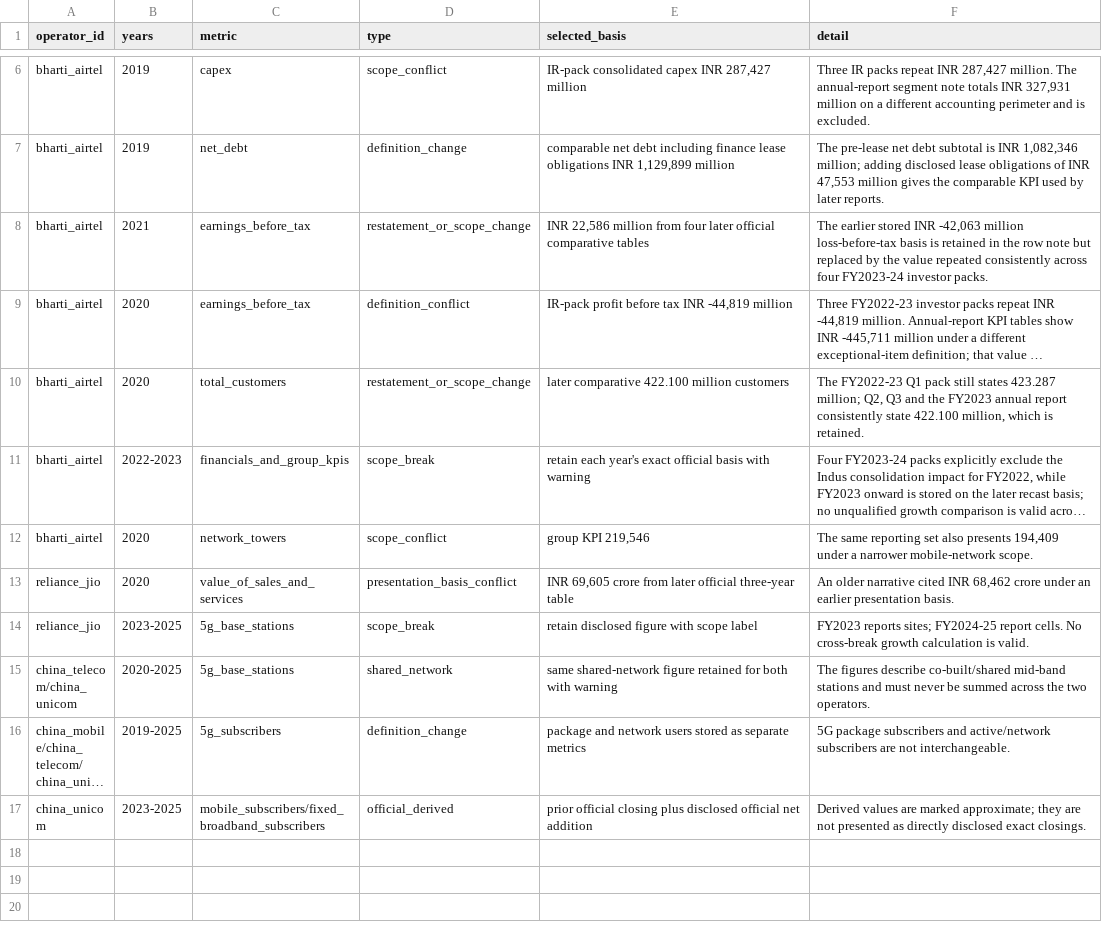
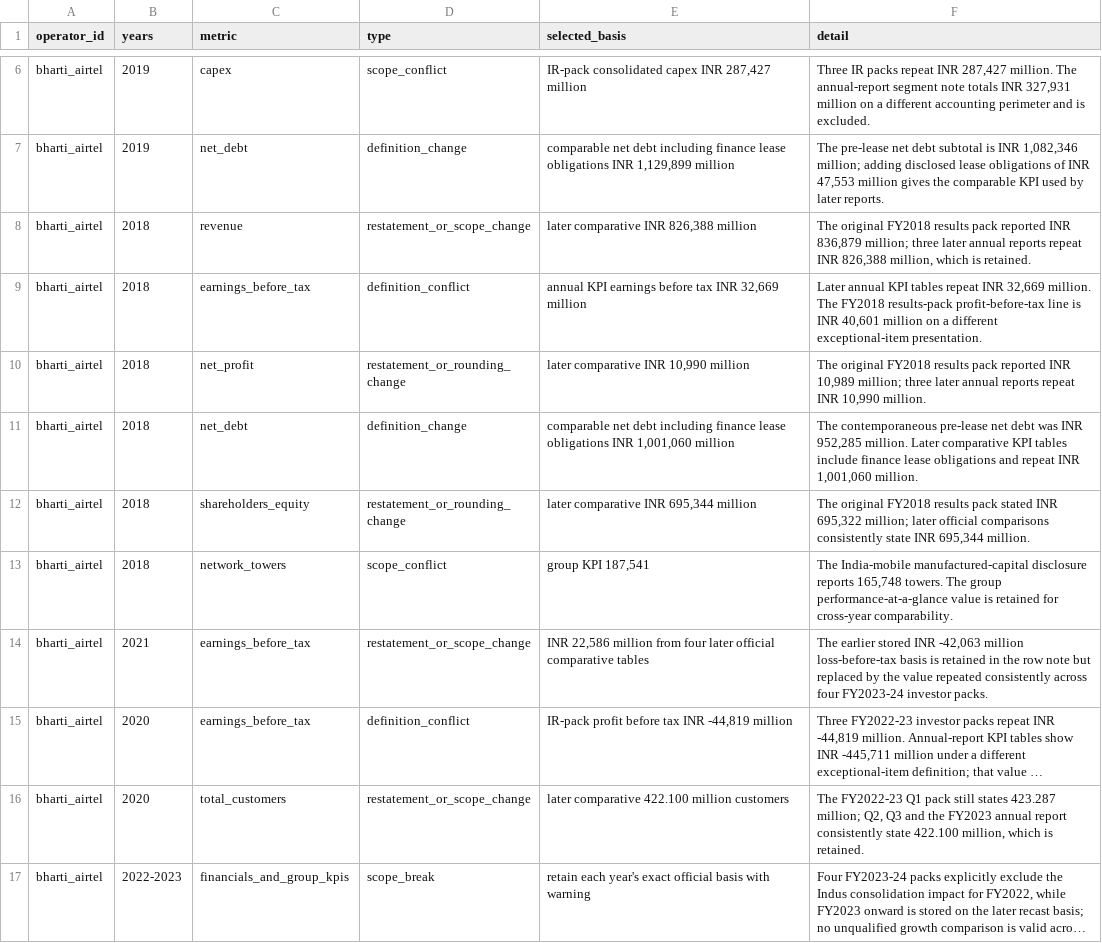
Before and after one commit to AlexLIAOPOLY/cmhk-competitive-intelligence, a CSV file: agent_knowledge/global_top5_operators_2016_2025/conflicts_and_scope_breaks.csv, drawn as a sheet; only a part is shown, gaps mark what is left out; the shorter side is filled out with more unchanged rows; long unchanged cells end in ….

Commit message:
Expand Airtel FY2018 comparable history

```diff
--- a/agent_knowledge/global_top5_operators_2016_2025/conflicts_and_scope_breaks.csv
+++ b/agent_knowledge/global_top5_operators_2016_2025/conflicts_and_scope_breaks.csv
@@ -7,2 +7,8 @@ bharti_airtel,2019,capex,scope_conflict,"IR-pack consolidated capex INR 287,427
 bharti_airtel,2019,net_debt,definition_change,"comparable net debt including finance lease obligations INR 1,129,899 million","The pre-lease net debt subtotal is INR 1,082,346 million; adding disclosed lease obligations of INR 47,553 million gives the comparable KPI used by later reports."
+bharti_airtel,2018,revenue,restatement_or_scope_change,"later comparative INR 826,388 million","The original FY2018 results pack reported INR 836,879 million; three later annual reports repeat INR 826,388 million, which is retained."
+bharti_airtel,2018,earnings_before_tax,definition_conflict,"annual KPI earnings before tax INR 32,669 million","Later annual KPI tables repeat INR 32,669 million. The FY2018 results-pack profit-before-tax line is INR 40,601 million on a different exceptional-item presentation."
+bharti_airtel,2018,net_profit,restatement_or_rounding_change,"later comparative INR 10,990 million","The original FY2018 results pack reported INR 10,989 million; three later annual reports repeat INR 10,990 million."
+bharti_airtel,2018,net_debt,definition_change,"comparable net debt including finance lease obligations INR 1,001,060 million","The contemporaneous pre-lease net debt was INR 952,285 million. Later comparative KPI tables include finance lease obligations and repeat INR 1,001,060 million."
+bharti_airtel,2018,shareholders_equity,restatement_or_rounding_change,"later comparative INR 695,344 million","The original FY2018 results pack stated INR 695,322 million; later official comparisons consistently state INR 695,344 million."
+bharti_airtel,2018,network_towers,scope_conflict,"group KPI 187,541","The India-mobile manufactured-capital disclosure reports 165,748 towers. The group performance-at-a-glance value is retained for cross-year comparability."
 bharti_airtel,2021,earnings_before_tax,restatement_or_scope_change,"INR 22,586 million from four later official comparative tables","The earlier stored INR -42,063 million loss-before-tax basis is retained in the row note but replaced by the value repeated consistently across four FY2023-24 investor packs."
```
Also changed, not shown: agent_knowledge/global_top5_operators_2016_2025/coverage.csv, agent_knowledge/knowledge_integrity_audits/cross_database_common_disclosure_audit_2026-08-18.csv, 13 other files.
